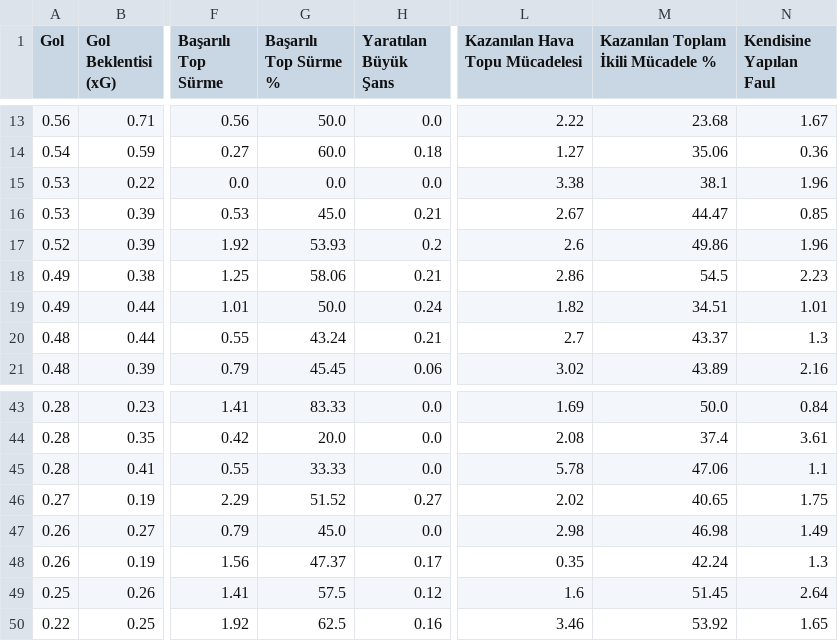
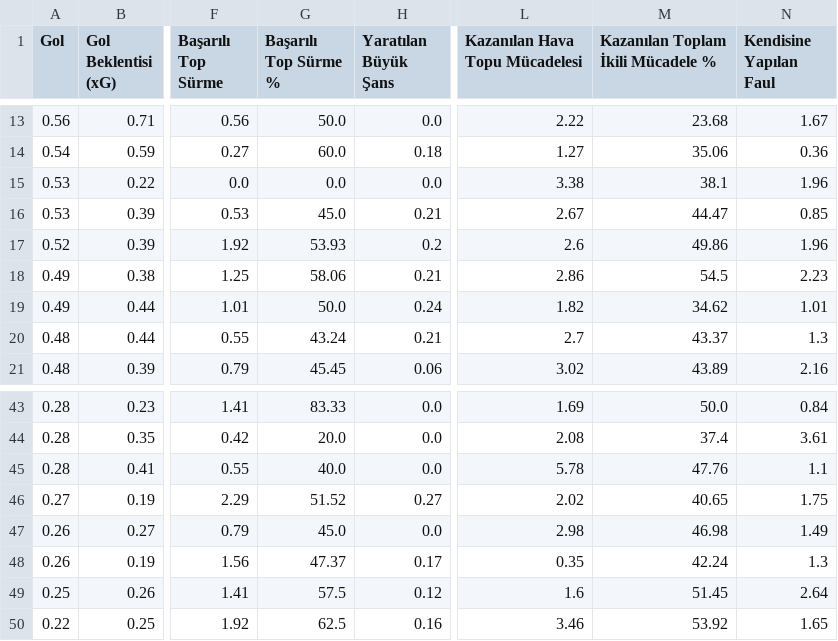
Before and after one commit to scatterradarcsv/csv_scatter_radar, a CSV file: forwards.csv, drawn as a sheet; only a part is shown, gaps mark what is left out; the diff names each change by its address in the sheet, - before the commit and + after, or states it on an @@ line.

Commit message:
Updated forwards.csv

```diff
--- a/forwards.csv
+++ b/forwards.csv
-M19: 34.51
+M19: 34.62
-G45 (Başarılı Top Sürme %): 33.33
+G45 (Başarılı Top Sürme %): 40.0
-M45: 47.06
+M45: 47.76
```
